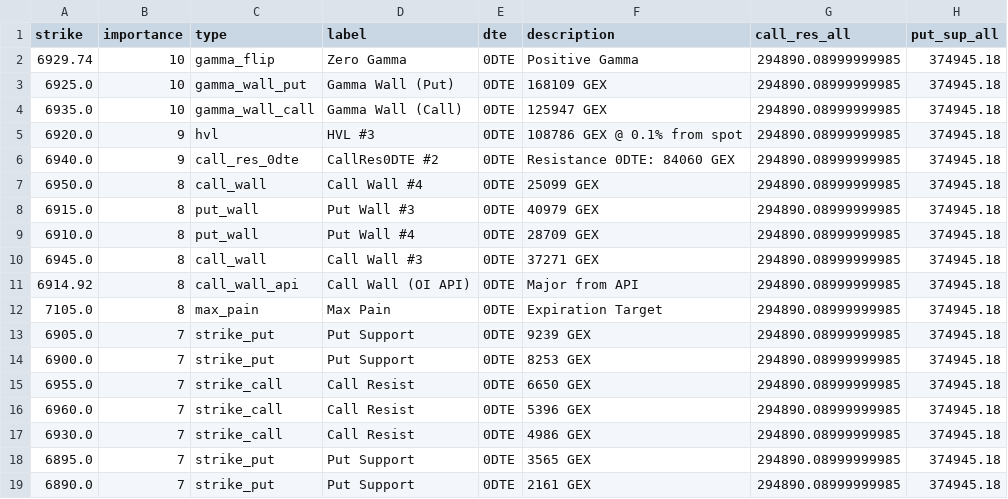
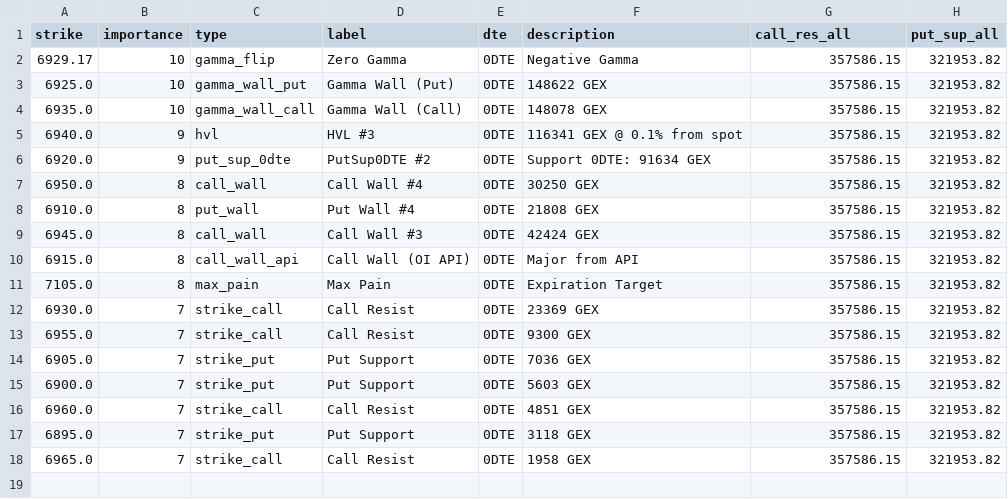
Before and after one commit to enzocosson/gex-levels-manual, a CSV file: es_gex_zero.csv, drawn as a sheet.

```diff
--- a/es_gex_zero.csv
+++ b/es_gex_zero.csv
@@ -1,19 +1,18 @@
 strike,importance,type,label,dte,description,call_res_all,put_sup_all
-6929.74,10,gamma_flip,Zero Gamma,0DTE,Positive Gamma,294890.08999999985,374945.18
-6925.0,10,gamma_wall_put,Gamma Wall (Put),0DTE,168109 GEX,294890.08999999985,374945.18
-6935.0,10,gamma_wall_call,Gamma Wall (Call),0DTE,125947 GEX,294890.08999999985,374945.18
-6920.0,9,hvl,HVL #3,0DTE,108786 GEX @ 0.1% from spot,294890.08999999985,374945.18
-6940.0,9,call_res_0dte,CallRes0DTE #2,0DTE,Resistance 0DTE: 84060 GEX,294890.08999999985,374945.18
-6950.0,8,call_wall,Call Wall #4,0DTE,25099 GEX,294890.08999999985,374945.18
-6915.0,8,put_wall,Put Wall #3,0DTE,40979 GEX,294890.08999999985,374945.18
-6910.0,8,put_wall,Put Wall #4,0DTE,28709 GEX,294890.08999999985,374945.18
-6945.0,8,call_wall,Call Wall #3,0DTE,37271 GEX,294890.08999999985,374945.18
-6914.92,8,call_wall_api,Call Wall (OI API),0DTE,Major from API,294890.08999999985,374945.18
-7105.0,8,max_pain,Max Pain,0DTE,Expiration Target,294890.08999999985,374945.18
-6905.0,7,strike_put,Put Support,0DTE,9239 GEX,294890.08999999985,374945.18
-6900.0,7,strike_put,Put Support,0DTE,8253 GEX,294890.08999999985,374945.18
-6955.0,7,strike_call,Call Resist,0DTE,6650 GEX,294890.08999999985,374945.18
-6960.0,7,strike_call,Call Resist,0DTE,5396 GEX,294890.08999999985,374945.18
-6930.0,7,strike_call,Call Resist,0DTE,4986 GEX,294890.08999999985,374945.18
-6895.0,7,strike_put,Put Support,0DTE,3565 GEX,294890.08999999985,374945.18
-6890.0,7,strike_put,Put Support,0DTE,2161 GEX,294890.08999999985,374945.18
+6929.17,10,gamma_flip,Zero Gamma,0DTE,Negative Gamma,357586.15,321953.82
+6925.0,10,gamma_wall_put,Gamma Wall (Put),0DTE,148622 GEX,357586.15,321953.82
+6935.0,10,gamma_wall_call,Gamma Wall (Call),0DTE,148078 GEX,357586.15,321953.82
+6940.0,9,hvl,HVL #3,0DTE,116341 GEX @ 0.1% from spot,357586.15,321953.82
+6920.0,9,put_sup_0dte,PutSup0DTE #2,0DTE,Support 0DTE: 91634 GEX,357586.15,321953.82
+6950.0,8,call_wall,Call Wall #4,0DTE,30250 GEX,357586.15,321953.82
+6910.0,8,put_wall,Put Wall #4,0DTE,21808 GEX,357586.15,321953.82
+6945.0,8,call_wall,Call Wall #3,0DTE,42424 GEX,357586.15,321953.82
+6915.0,8,call_wall_api,Call Wall (OI API),0DTE,Major from API,357586.15,321953.82
+7105.0,8,max_pain,Max Pain,0DTE,Expiration Target,357586.15,321953.82
+6930.0,7,strike_call,Call Resist,0DTE,23369 GEX,357586.15,321953.82
+6955.0,7,strike_call,Call Resist,0DTE,9300 GEX,357586.15,321953.82
+6905.0,7,strike_put,Put Support,0DTE,7036 GEX,357586.15,321953.82
+6900.0,7,strike_put,Put Support,0DTE,5603 GEX,357586.15,321953.82
+6960.0,7,strike_call,Call Resist,0DTE,4851 GEX,357586.15,321953.82
+6895.0,7,strike_put,Put Support,0DTE,3118 GEX,357586.15,321953.82
+6965.0,7,strike_call,Call Resist,0DTE,1958 GEX,357586.15,321953.82
```
Also changed, not shown: es_gex_full.csv, es_gex_one.csv, 5 other files.
